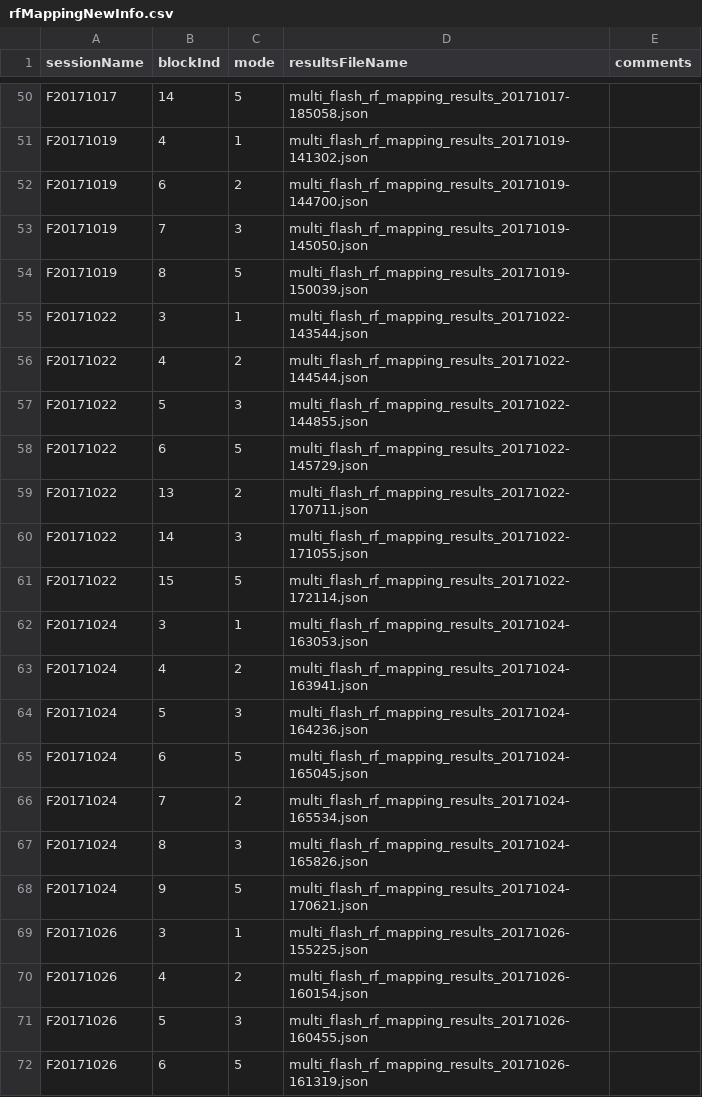
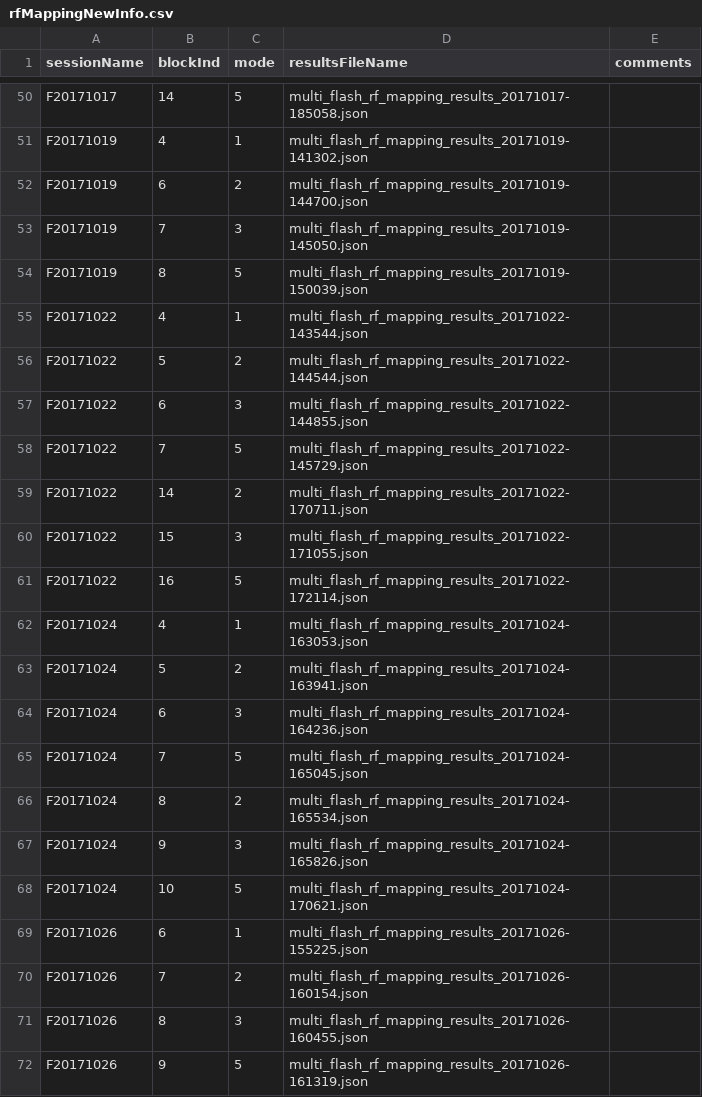
Before and after one commit to rly/gratings-task-analysis, a CSV file: rfMappingNewInfo.csv, drawn as a sheet; only a part is shown, gaps mark what is left out.

```diff
--- a/rfMappingNewInfo.csv
+++ b/rfMappingNewInfo.csv
@@ -54,19 +54,19 @@ F20171019,7,3,multi_flash_rf_mapping_results_20171019-145050.json,
 F20171019,8,5,multi_flash_rf_mapping_results_20171019-150039.json,
-F20171022,3,1,multi_flash_rf_mapping_results_20171022-143544.json,
-F20171022,4,2,multi_flash_rf_mapping_results_20171022-144544.json,
-F20171022,5,3,multi_flash_rf_mapping_results_20171022-144855.json,
-F20171022,6,5,multi_flash_rf_mapping_results_20171022-145729.json,
-F20171022,13,2,multi_flash_rf_mapping_results_20171022-170711.json,
-F20171022,14,3,multi_flash_rf_mapping_results_20171022-171055.json,
-F20171022,15,5,multi_flash_rf_mapping_results_20171022-172114.json,
-F20171024,3,1,multi_flash_rf_mapping_results_20171024-163053.json,
-F20171024,4,2,multi_flash_rf_mapping_results_20171024-163941.json,
-F20171024,5,3,multi_flash_rf_mapping_results_20171024-164236.json,
-F20171024,6,5,multi_flash_rf_mapping_results_20171024-165045.json,
-F20171024,7,2,multi_flash_rf_mapping_results_20171024-165534.json,
-F20171024,8,3,multi_flash_rf_mapping_results_20171024-165826.json,
-F20171024,9,5,multi_flash_rf_mapping_results_20171024-170621.json,
-F20171026,3,1,multi_flash_rf_mapping_results_20171026-155225.json,
-F20171026,4,2,multi_flash_rf_mapping_results_20171026-160154.json,
-F20171026,5,3,multi_flash_rf_mapping_results_20171026-160455.json,
-F20171026,6,5,multi_flash_rf_mapping_results_20171026-161319.json,
+F20171022,4,1,multi_flash_rf_mapping_results_20171022-143544.json,
+F20171022,5,2,multi_flash_rf_mapping_results_20171022-144544.json,
+F20171022,6,3,multi_flash_rf_mapping_results_20171022-144855.json,
+F20171022,7,5,multi_flash_rf_mapping_results_20171022-145729.json,
+F20171022,14,2,multi_flash_rf_mapping_results_20171022-170711.json,
+F20171022,15,3,multi_flash_rf_mapping_results_20171022-171055.json,
+F20171022,16,5,multi_flash_rf_mapping_results_20171022-172114.json,
+F20171024,4,1,multi_flash_rf_mapping_results_20171024-163053.json,
+F20171024,5,2,multi_flash_rf_mapping_results_20171024-163941.json,
+F20171024,6,3,multi_flash_rf_mapping_results_20171024-164236.json,
+F20171024,7,5,multi_flash_rf_mapping_results_20171024-165045.json,
+F20171024,8,2,multi_flash_rf_mapping_results_20171024-165534.json,
+F20171024,9,3,multi_flash_rf_mapping_results_20171024-165826.json,
+F20171024,10,5,multi_flash_rf_mapping_results_20171024-170621.json,
+F20171026,6,1,multi_flash_rf_mapping_results_20171026-155225.json,
+F20171026,7,2,multi_flash_rf_mapping_results_20171026-160154.json,
+F20171026,8,3,multi_flash_rf_mapping_results_20171026-160455.json,
+F20171026,9,5,multi_flash_rf_mapping_results_20171026-161319.json,
```
Also changed, not shown: recordingInfo2.csv.
